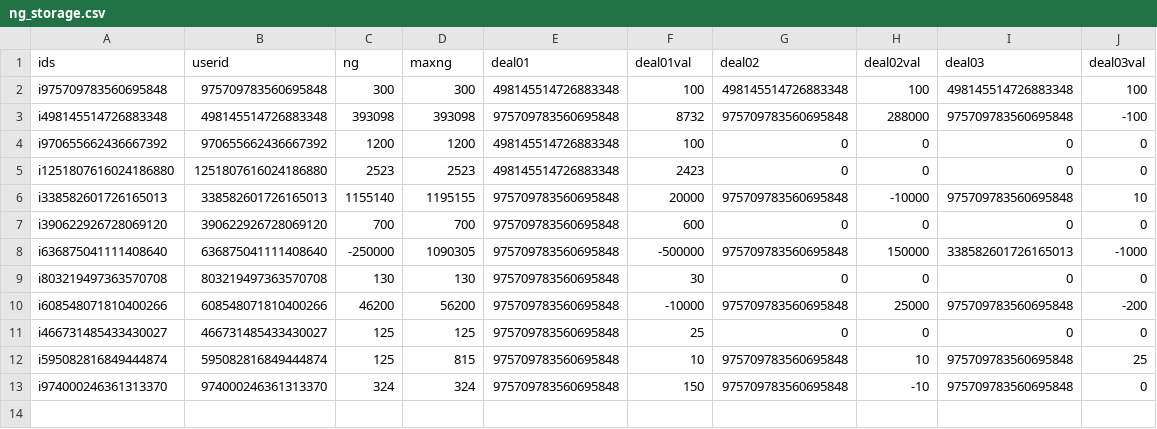
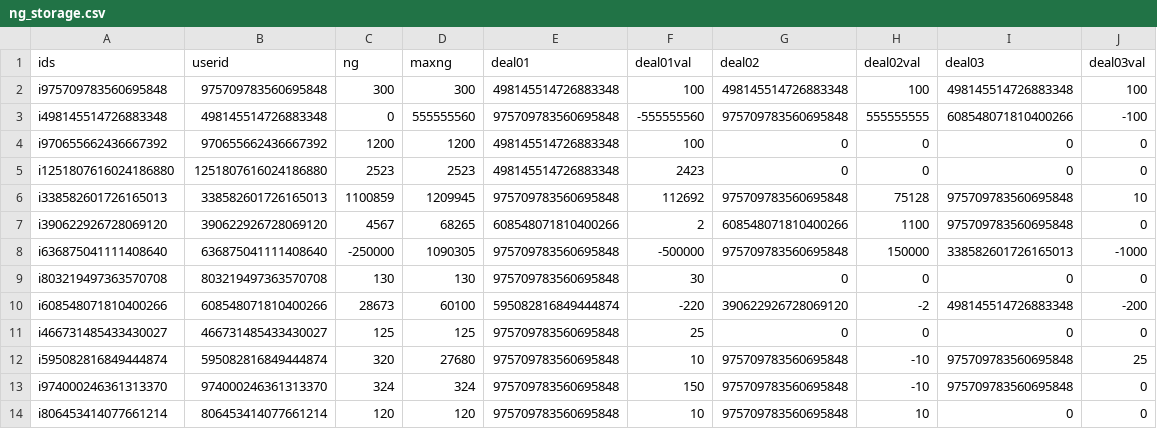
Before and after one commit to MorningEgo/n-ring, a CSV file: nring_storage/n_users/ng_storage.csv, drawn as a sheet.

```diff
--- a/nring_storage/n_users/ng_storage.csv
+++ b/nring_storage/n_users/ng_storage.csv
@@ -2,12 +2,13 @@ ids,userid,ng,maxng,deal01,deal01val,deal02,deal02val,deal03,deal03val
 i975709783560695848,975709783560695848,300,300,498145514726883348,100,498145514726883348,100,498145514726883348,100
-i498145514726883348,498145514726883348,393098,393098,975709783560695848,8732,975709783560695848,288000,975709783560695848,-100
+i498145514726883348,498145514726883348,0,555555560,975709783560695848,-555555560,975709783560695848,555555555,608548071810400266,-100
 i970655662436667392,970655662436667392,1200,1200,498145514726883348,100,0,0,0,0
 i1251807616024186880,1251807616024186880,2523,2523,498145514726883348,2423,0,0,0,0
-i338582601726165013,338582601726165013,1155140,1195155,975709783560695848,20000,975709783560695848,-10000,975709783560695848,10
-i390622926728069120,390622926728069120,700,700,975709783560695848,600,0,0,0,0
+i338582601726165013,338582601726165013,1100859,1209945,975709783560695848,112692,975709783560695848,75128,975709783560695848,10
+i390622926728069120,390622926728069120,4567,68265,608548071810400266,2,608548071810400266,1100,975709783560695848,0
 i636875041111408640,636875041111408640,-250000,1090305,975709783560695848,-500000,975709783560695848,150000,338582601726165013,-1000
 i803219497363570708,803219497363570708,130,130,975709783560695848,30,0,0,0,0
-i608548071810400266,608548071810400266,46200,56200,975709783560695848,-10000,975709783560695848,25000,975709783560695848,-200
+i608548071810400266,608548071810400266,28673,60100,595082816849444874,-220,390622926728069120,-2,498145514726883348,-200
 i466731485433430027,466731485433430027,125,125,975709783560695848,25,0,0,0,0
-i595082816849444874,595082816849444874,125,815,975709783560695848,10,975709783560695848,10,975709783560695848,25
+i595082816849444874,595082816849444874,320,27680,975709783560695848,10,975709783560695848,-10,975709783560695848,25
 i974000246361313370,974000246361313370,324,324,975709783560695848,150,975709783560695848,-10,975709783560695848,0
+i806453414077661214,806453414077661214,120,120,975709783560695848,10,975709783560695848,10,0,0
```
Also changed, not shown: 3 other files.
